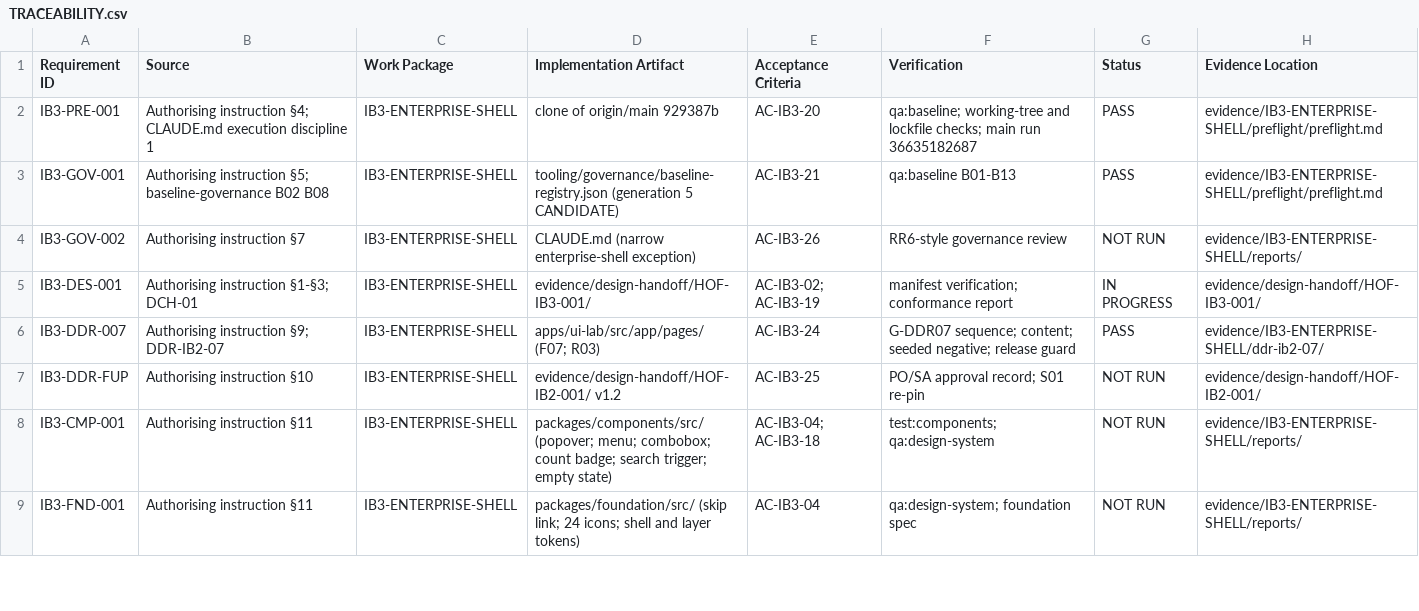
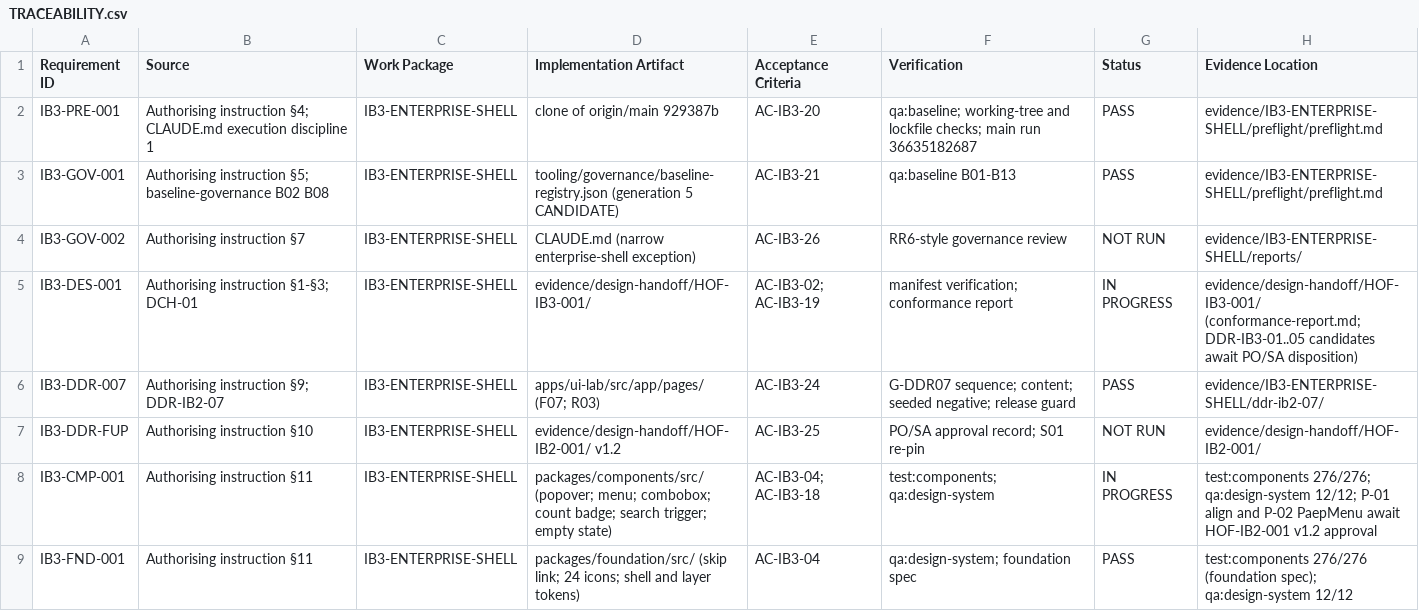
Before and after one commit to kougit/proseit-paep, a CSV file: work-packages/IB3-ENTERPRISE-SHELL/TRACEABILITY.csv, drawn as a sheet; only a part is shown; the diff covers the shown part only.

```diff
--- a/work-packages/IB3-ENTERPRISE-SHELL/TRACEABILITY.csv
+++ b/work-packages/IB3-ENTERPRISE-SHELL/TRACEABILITY.csv
@@ -4,6 +4,6 @@ IB3-GOV-001,Authorising instruction §5; baseline-governance B02 B08,IB3-ENTERPR
 IB3-GOV-002,Authorising instruction §7,IB3-ENTERPRISE-SHELL,CLAUDE.md (narrow enterprise-shell exception),AC-IB3-26,RR6-style governance review,NOT RUN,evidence/IB3-ENTERPRISE-SHELL/reports/
-IB3-DES-001,Authorising instruction §1-§3; DCH-01,IB3-ENTERPRISE-SHELL,evidence/design-handoff/HOF-IB3-001/,AC-IB3-02; AC-IB3-19,manifest verification; conformance report,IN PROGRESS,evidence/design-handoff/HOF-IB3-001/
+IB3-DES-001,Authorising instruction §1-§3; DCH-01,IB3-ENTERPRISE-SHELL,evidence/design-handoff/HOF-IB3-001/,AC-IB3-02; AC-IB3-19,manifest verification; conformance report,IN PROGRESS,evidence/design-handoff/HOF-IB3-001/ (conformance-report.md; DDR-IB3-01..05 candidates await PO/SA disposition)
 IB3-DDR-007,Authorising instruction §9; DDR-IB2-07,IB3-ENTERPRISE-SHELL,apps/ui-lab/src/app/pages/ (F07; R03),AC-IB3-24,G-DDR07 sequence; content; seeded negative; release guard,PASS,evidence/IB3-ENTERPRISE-SHELL/ddr-ib2-07/
 IB3-DDR-FUP,Authorising instruction §10,IB3-ENTERPRISE-SHELL,evidence/design-handoff/HOF-IB2-001/ v1.2,AC-IB3-25,PO/SA approval record; S01 re-pin,NOT RUN,evidence/design-handoff/HOF-IB2-001/
-IB3-CMP-001,Authorising instruction §11,IB3-ENTERPRISE-SHELL,packages/components/src/ (popover; menu; combobox; count badge; search trigger; empty state),AC-IB3-04; AC-IB3-18,test:components; qa:design-system,NOT RUN,evidence/IB3-ENTERPRISE-SHELL/reports/
-IB3-FND-001,Authorising instruction §11,IB3-ENTERPRISE-SHELL,packages/foundation/src/ (skip link; 24 icons; shell and layer tokens),AC-IB3-04,qa:design-system; foundation spec,NOT RUN,evidence/IB3-ENTERPRISE-SHELL/reports/
+IB3-CMP-001,Authorising instruction §11,IB3-ENTERPRISE-SHELL,packages/components/src/ (popover; menu; combobox; count badge; search trigger; empty state),AC-IB3-04; AC-IB3-18,test:components; qa:design-system,IN PROGRESS,test:components 276/276; qa:design-system 12/12; P-01 align and P-02 PaepMenu await HOF-IB2-001 v1.2 approval
+IB3-FND-001,Authorising instruction §11,IB3-ENTERPRISE-SHELL,packages/foundation/src/ (skip link; 24 icons; shell and layer tokens),AC-IB3-04,qa:design-system; foundation spec,PASS,test:components 276/276 (foundation spec); qa:design-system 12/12
```
Also changed, not shown: 10 edited cells elsewhere in this file, 35 other files.
